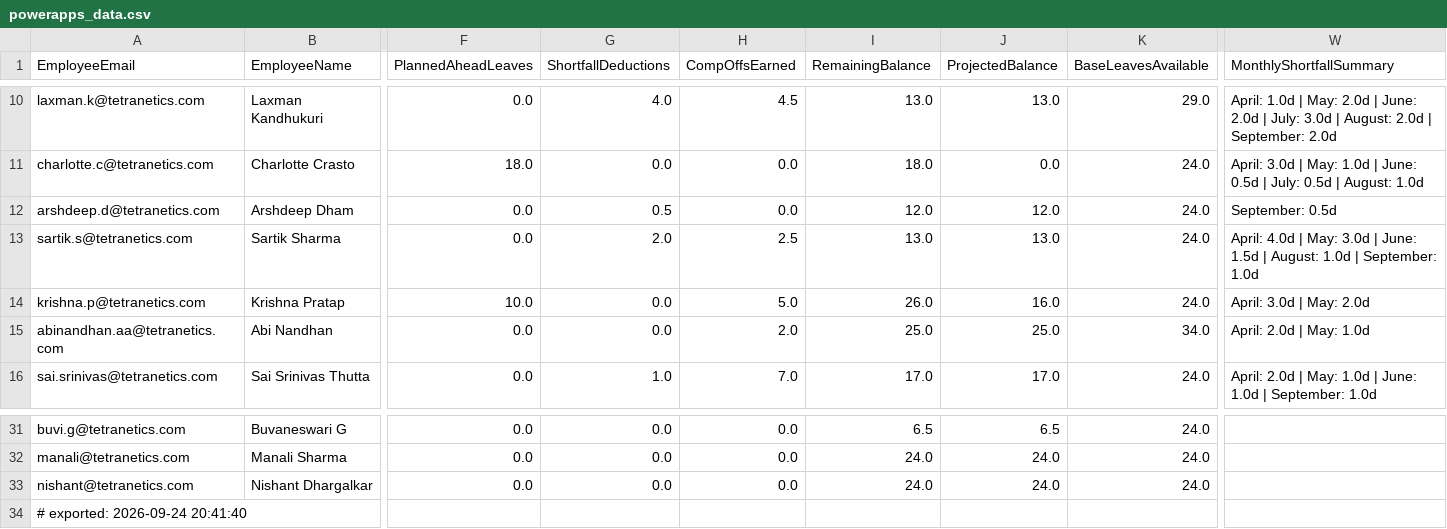
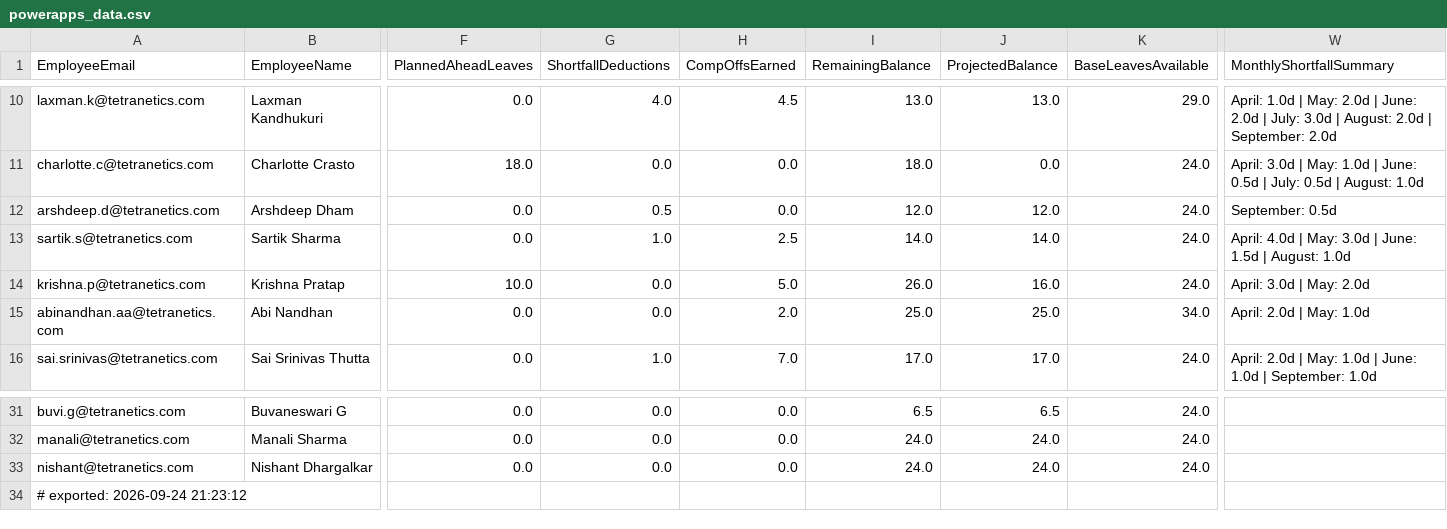
Before and after one commit to buvi-tetranetics/tetranetics-hr-portal, a CSV file: powerapps_data.csv, drawn as a sheet; only a part is shown, gaps mark what is left out; the diff names each change by its address in the sheet, - before the commit and + after, or states it on an @@ line.

Commit message:
Update leave data

```diff
--- a/powerapps_data.csv
+++ b/powerapps_data.csv
-G13 (ShortfallDeductions): 2.0
+G13 (ShortfallDeductions): 1.0
-I13 (RemainingBalance): 13.0
+I13 (RemainingBalance): 14.0
-J13 (ProjectedBalance): 13.0
+J13 (ProjectedBalance): 14.0
-W13 (MonthlyShortfallSummary): …August: 1.0d | September: 1.0d
+W13 (MonthlyShortfallSummary): …August: 1.0d
-A34 (EmployeeEmail): # exported: 2026-09-24 20:41:40
+A34 (EmployeeEmail): # exported: 2026-09-24 21:23:12
```
Also changed, not shown: daily_punch.csv.
